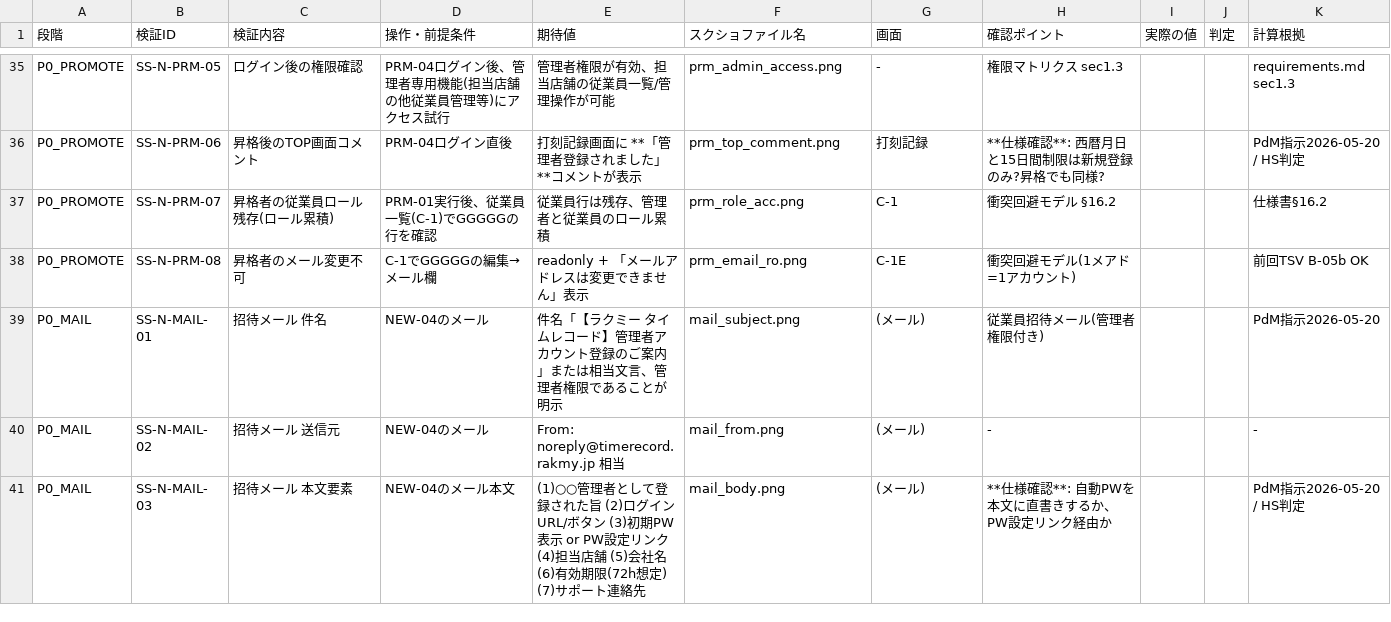
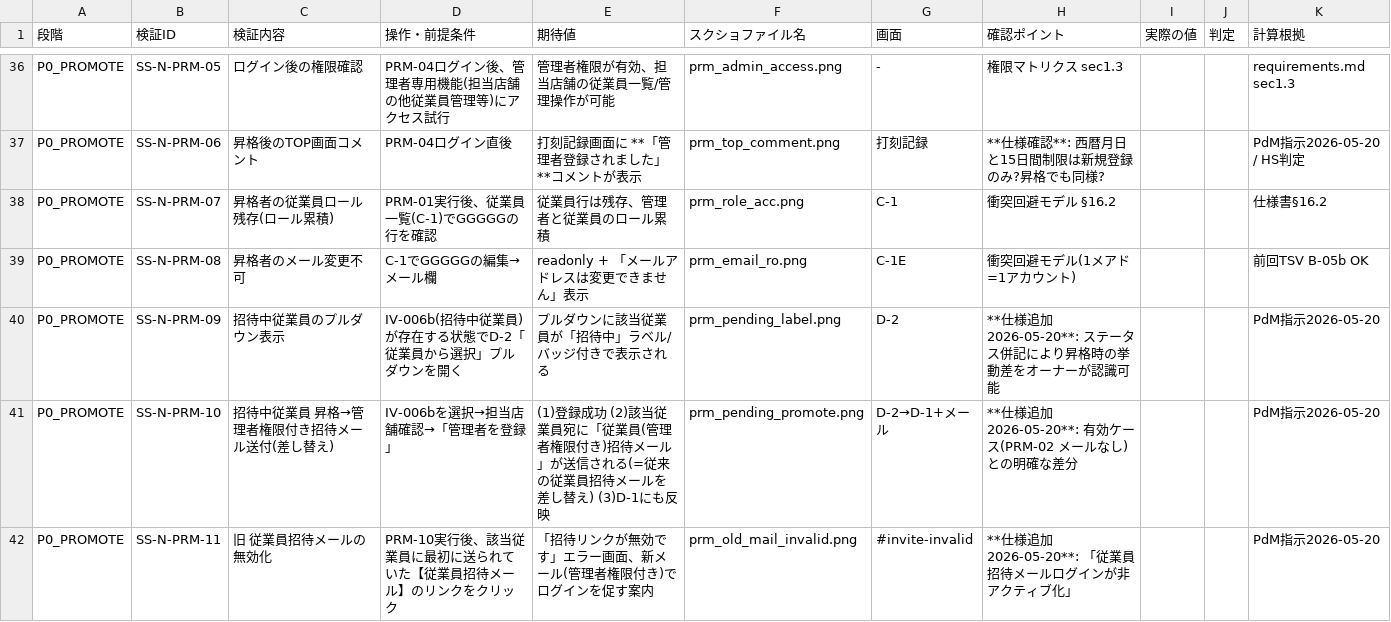
Before and after one commit to suguru789987/rakmy-owner-registration-mock, a TSV file: 20260520_01a_管理者登録_招待メール対応リリース_検証プラン.tsv, drawn as a sheet; only a part is shown, gaps mark what is left out; the shorter side is filled out with more unchanged rows; the diff covers the shown part only.

```diff
--- a/20260520_01a_管理者登録_招待メール対応リリース_検証プラン.tsv
+++ b/20260520_01a_管理者登録_招待メール対応リリース_検証プラン.tsv
@@ -38 +39,4 @@ P0_PROMOTE	SS-N-PRM-07	昇格者の従業員ロール残存(ロール累積)	PRM
 P0_PROMOTE	SS-N-PRM-08	昇格者のメール変更不可	C-1でGGGGGの編集→メール欄	readonly + 「メールアドレスは変更できません」表示	prm_email_ro.png	C-1E	衝突回避モデル(1メアド=1アカウント)			前回TSV B-05b OK
+P0_PROMOTE	SS-N-PRM-09	招待中従業員のプルダウン表示	IV-006b(招待中従業員)が存在する状態でD-2「従業員から選択」プルダウンを開く	プルダウンに該当従業員が「招待中」ラベル/バッジ付きで表示される	prm_pending_label.png	D-2	**仕様追加2026-05-20**: ステータス併記により昇格時の挙動差をオーナーが認識可能			PdM指示2026-05-20
+P0_PROMOTE	SS-N-PRM-10	招待中従業員 昇格→管理者権限付き招待メール送付(差し替え)	IV-006bを選択→担当店舗確認→「管理者を登録」	(1)登録成功 (2)該当従業員宛に「従業員(管理者権限付き)招待メール」が送信される(=従来の従業員招待メールを差し替え) (3)D-1にも反映	prm_pending_promote.png	D-2→D-1+メール	**仕様追加2026-05-20**: 有効ケース(PRM-02 メールなし)との明確な差分			PdM指示2026-05-20
+P0_PROMOTE	SS-N-PRM-11	旧 従業員招待メールの無効化	PRM-10実行後、該当従業員に最初に送られていた【従業員招待メール】のリンクをクリック	「招待リンクが無効です」エラー画面、新メール(管理者権限付き)でログインを促す案内	prm_old_mail_invalid.png	#invite-invalid	**仕様追加2026-05-20**: 「従業員招待メールログインが非アクティブ化」			PdM指示2026-05-20
```
Also changed, not shown: 3 added rows and 4 edited cells elsewhere in this file.
